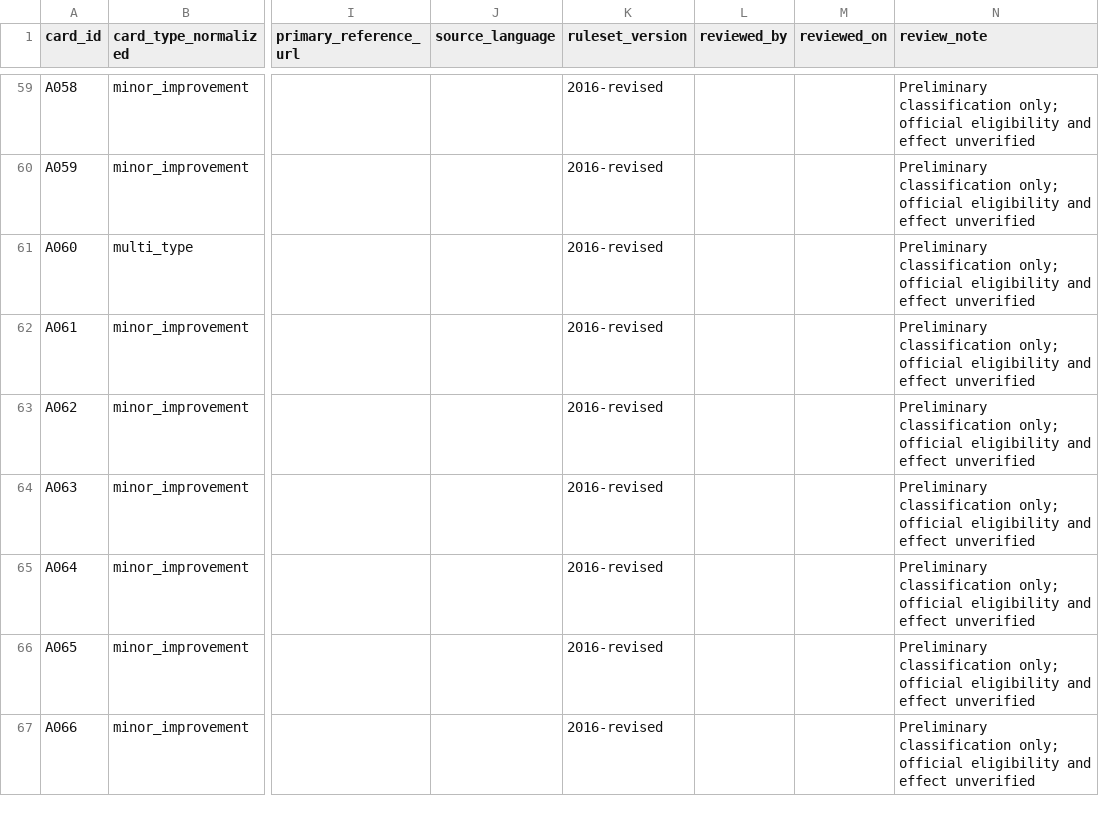
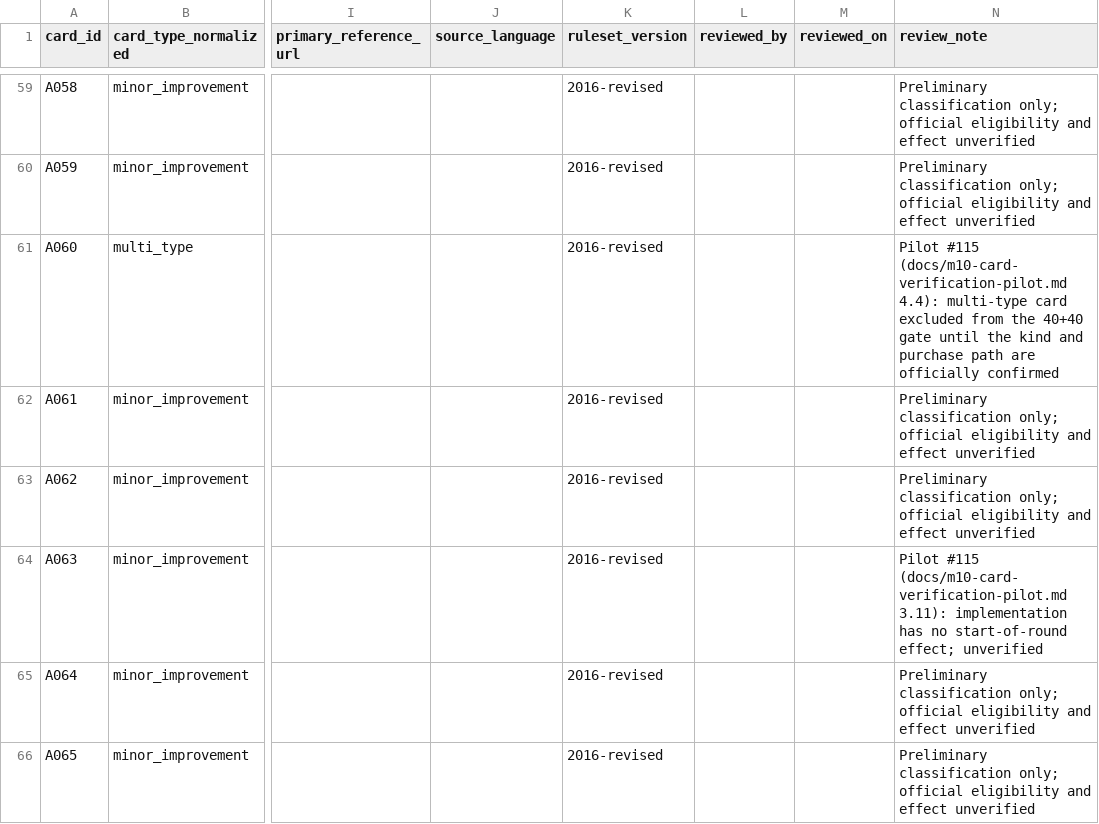
Before and after one commit to cueikusuta/agricola-re-ai, a CSV file: docs/card-catalog-ae-audit.csv, drawn as a sheet; only a part is shown, gaps mark what is left out; the shorter side is filled out with more unchanged rows; the diff covers the shown part only; the diff names each change by its address in the sheet, - before the commit and + after, or states it on an @@ line.

Commit message:
docs(m10): A〜Eカード16枚の公式照合パイロット証拠を整備 (#115)
- A005・D159・複合4件・実装済み見本9件・未実装1件の計16枚について、台帳の予備分類と現行実装を突き合わせ
- 実装が前提条件（羊5頭）や人数制限（3人以上）を持つのに台帳が未記録という抜けを3件検出
- 公式出典・照合箇所は未確認のため全16枚 unverified を維持し、確認項目と必要資料を具体化
- audit台帳は review_note のみ更新（review_status・人数適格・出典列は不変、verified 0枚のまま）
- 構造検証OK・validator 15テスト成功を確認。原文・画像・非公式根拠による昇格は行っていない

```diff
--- a/docs/card-catalog-ae-audit.csv
+++ b/docs/card-catalog-ae-audit.csv
-N61 (review_note): Preliminary classification only; official eligibility and effect unverified
+N61 (review_note): Pilot #115 (docs/m10-card-verification-pilot.md 4.4): multi-type card excluded from the 40+40 gate until the kind and purchase path are officially confirmed
-N64 (review_note): Preliminary classification only; official eligibility and effect unverified
+N64 (review_note): Pilot #115 (docs/m10-card-verification-pilot.md 3.11): implementation has no start-of-round effect; unverified
```
Also changed, not shown: 14 edited cells elsewhere in this file, 3 other files.
